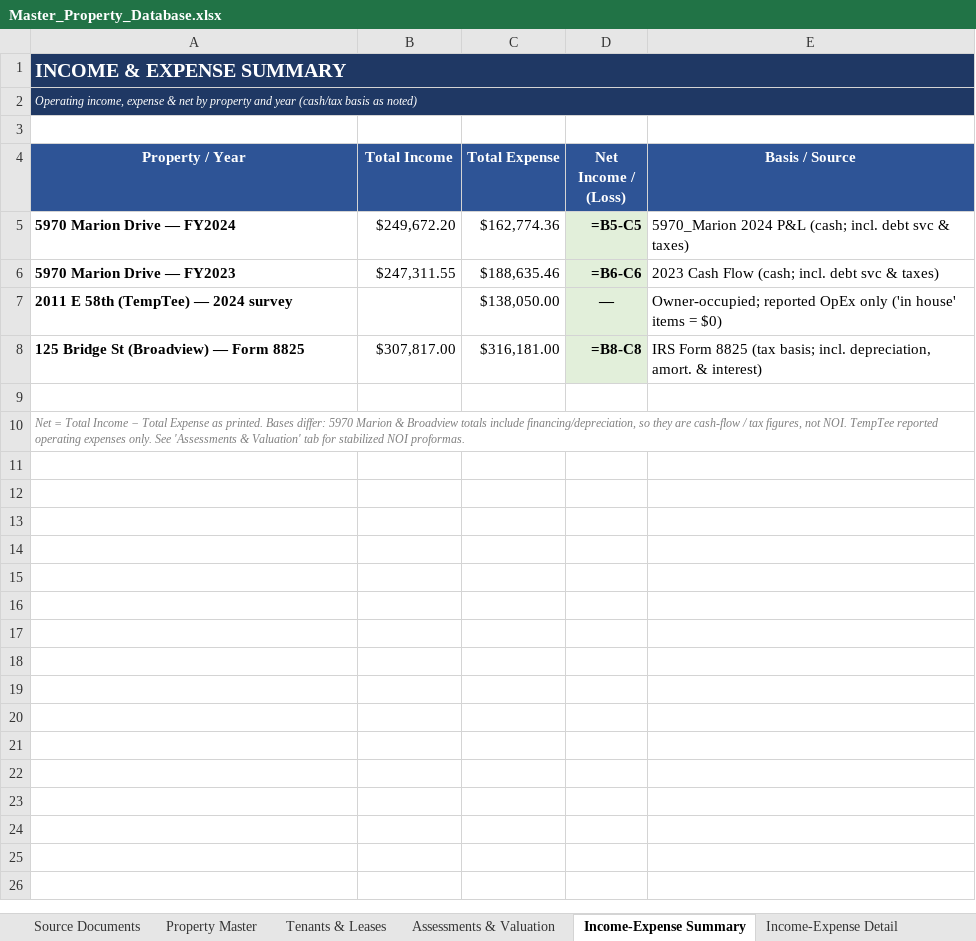
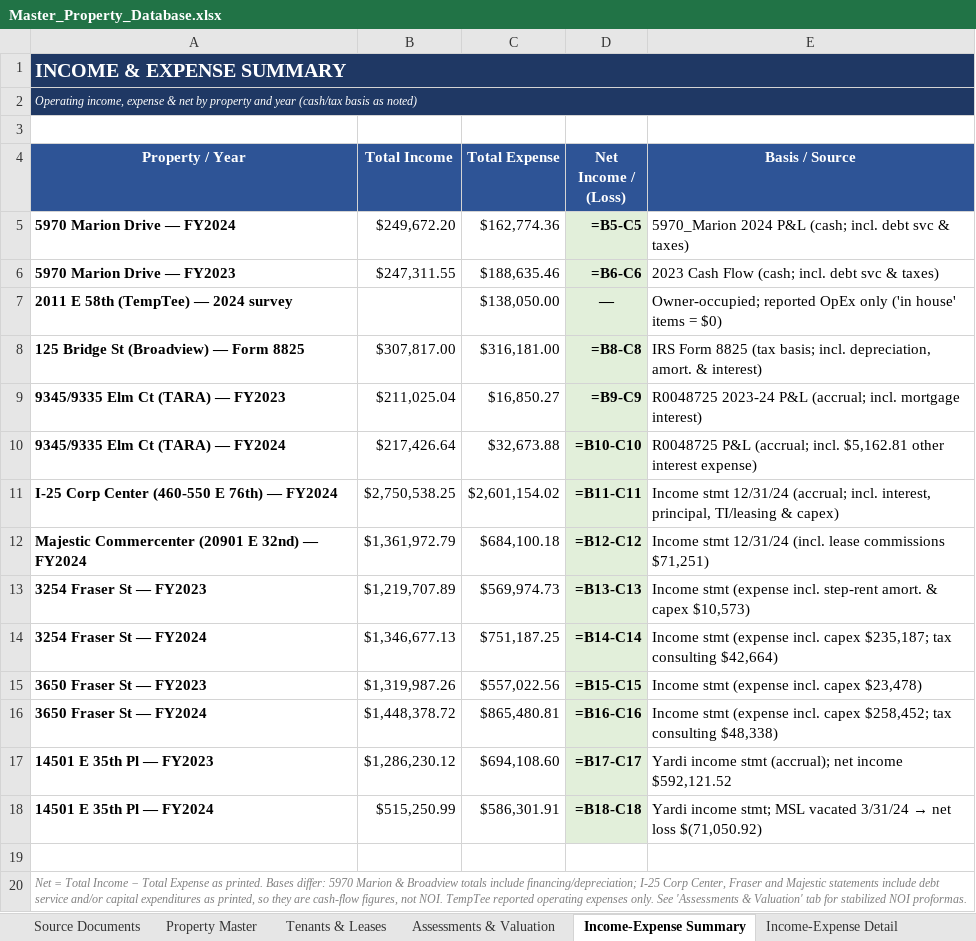
Before and after one commit to shaqnd/Expense-Lease-Extractor-, an Excel workbook: Master_Property_Database.xlsx, sheet Income-Expense Summary, drawn as a sheet; values as stored, in another font and other column widths than the file's, no borders; formulas without a stored value are shown as written; addresses are those after the commit; the diff names each change by its address in the sheet, - before the commit and + after, or states it on an @@ line.

```diff
--- a/Master_Property_Database.xlsx (sheet Income-Expense Summary)
+++ b/Master_Property_Database.xlsx (sheet Income-Expense Summary)
+row 9: 9345/9335 Elm Ct (TARA) — FY2023 | $211,025.04 | $16,850.27 | =B9-C9 | R0048725 2023-24 P&L (accrual; incl. mortgage interest)
+row 10: 9345/9335 Elm Ct (TARA) — FY2024 | $217,426.64 | $32,673.88 | =B10-C10 | R0048725 P&L (accrual; incl. $5,162.81 other interest expense)
+row 11: I-25 Corp Center (460-550 E 76th) — FY2024 | $2,750,538.25 | $2,601,154.02 | =B11-C11 | Income stmt 12/31/24 (accrual; incl. interest, principal, TI/leasing & capex)
+row 12: Majestic Commercenter (20901 E 32nd) — FY2024 | $1,361,972.79 | $684,100.18 | =B12-C12 | Income stmt 12/31/24 (incl. lease commissions $71,251)
+row 13: 3254 Fraser St — FY2023 | $1,219,707.89 | $569,974.73 | =B13-C13 | Income stmt (expense incl. step-rent amort. & capex $10,573)
+row 14: 3254 Fraser St — FY2024 | $1,346,677.13 | $751,187.25 | =B14-C14 | Income stmt (expense incl. capex $235,187; tax consulting $42,664)
+row 15: 3650 Fraser St — FY2023 | $1,319,987.26 | $557,022.56 | =B15-C15 | Income stmt (expense incl. capex $23,478)
+row 16: 3650 Fraser St — FY2024 | $1,448,378.72 | $865,480.81 | =B16-C16 | Income stmt (expense incl. capex $258,452; tax consulting $48,338)
+row 17: 14501 E 35th Pl — FY2023 | $1,286,230.12 | $694,108.60 | =B17-C17 | Yardi income stmt (accrual); net income $592,121.52
+row 18: 14501 E 35th Pl — FY2024 | $515,250.99 | $586,301.91 | =B18-C18 | Yardi income stmt; MSL vacated 3/31/24 → net loss $(71,050.92)
-A20 (Property / Year): …totals include financing/depreciation, so they are cash-flow / tax figures, not…
+A20 (Property / Year): …totals include financing/depreciation; I-25 Corp Center, Fraser and Majestic statements include debt service and/or capital expenditures as printed, so they are cash-flow figures, not…
```
Also changed, not shown: sheet Income-Expense Detail, sheet Tenants & Leases, sheet Property Master, sheet Related Parcels, sheet Assessments & Valuation, sheet Source Documents, 1 other file.
